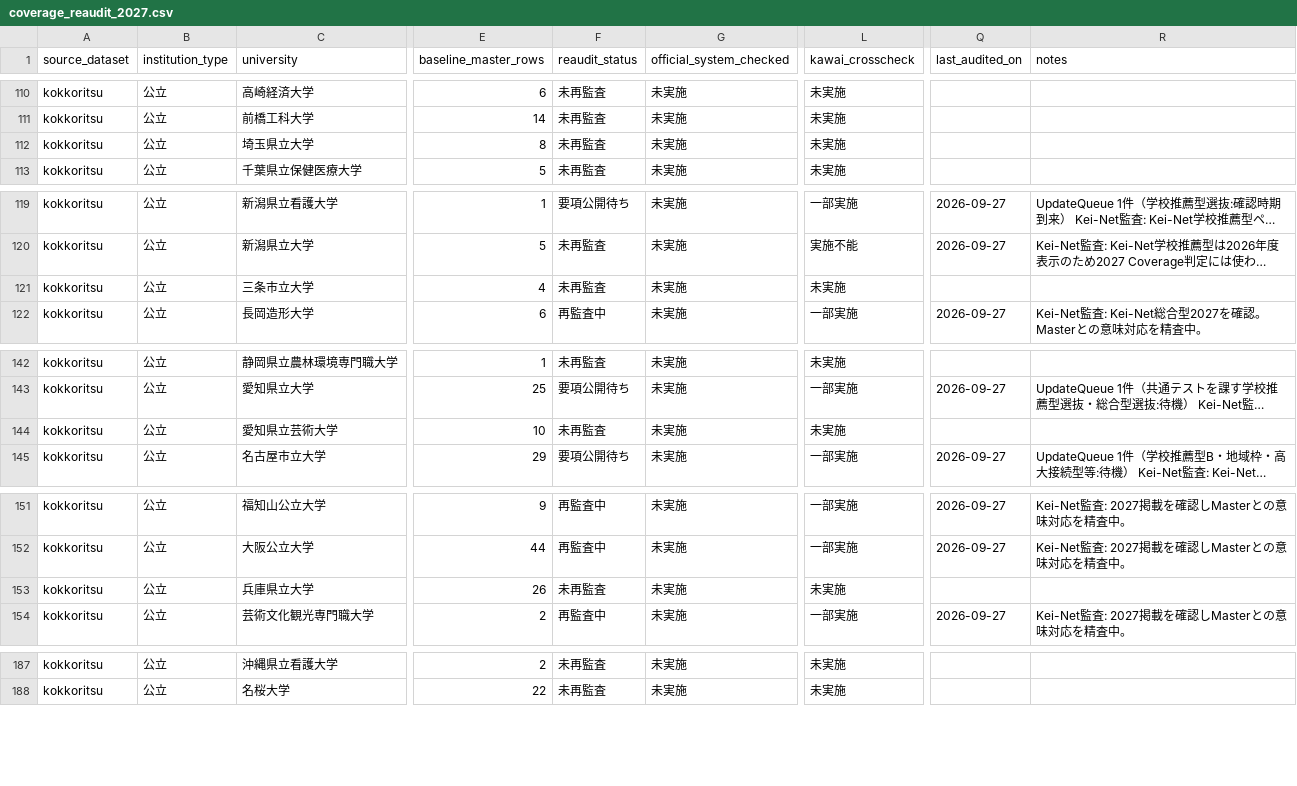
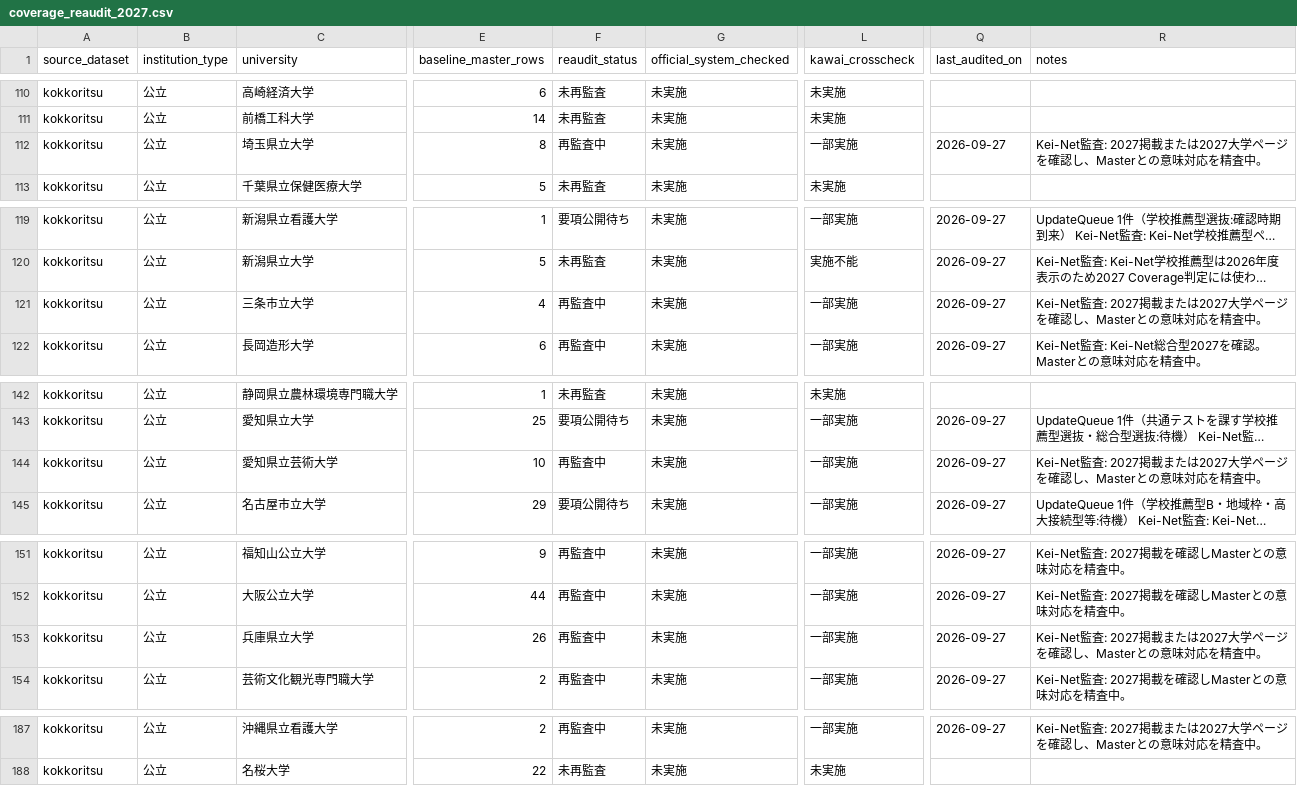
Before and after one commit to toshi123/early-admissions-db, a CSV file: data/operations/coverage_reaudit_2027.csv, drawn as a sheet; only a part is shown, gaps mark what is left out; long unchanged cells end in …; the diff covers the shown part only; the diff names each change by its address in the sheet, - before the commit and + after, or states it on an @@ line.

Commit message:
Sync Chugoku Shikoku Kyushu public Kawai audit batches

```diff
--- a/data/operations/coverage_reaudit_2027.csv
+++ b/data/operations/coverage_reaudit_2027.csv
-F112 (reaudit_status): 未再監査
+F112 (reaudit_status): 再監査中
-L112 (kawai_crosscheck): 未実施
+L112 (kawai_crosscheck): 一部実施
-Q112 (last_audited_on): (empty)
+Q112 (last_audited_on): 2026-09-27
-R112 (notes): (empty)
+R112 (notes): Kei-Net監査: 2027掲載または2027大学ページを確認し、Masterとの意味対応を精査中。
-F121 (reaudit_status): 未再監査
+F121 (reaudit_status): 再監査中
-L121 (kawai_crosscheck): 未実施
+L121 (kawai_crosscheck): 一部実施
-Q121 (last_audited_on): (empty)
+Q121 (last_audited_on): 2026-09-27
-R121 (notes): (empty)
+R121 (notes): Kei-Net監査: 2027掲載または2027大学ページを確認し、Masterとの意味対応を精査中。
-F144 (reaudit_status): 未再監査
+F144 (reaudit_status): 再監査中
-L144 (kawai_crosscheck): 未実施
+L144 (kawai_crosscheck): 一部実施
-Q144 (last_audited_on): (empty)
+Q144 (last_audited_on): 2026-09-27
-R144 (notes): (empty)
+R144 (notes): Kei-Net監査: 2027掲載または2027大学ページを確認し、Masterとの意味対応を精査中。
-F153 (reaudit_status): 未再監査
+F153 (reaudit_status): 再監査中
-L153 (kawai_crosscheck): 未実施
+L153 (kawai_crosscheck): 一部実施
-Q153 (last_audited_on): (empty)
+Q153 (last_audited_on): 2026-09-27
-R153 (notes): (empty)
+R153 (notes): Kei-Net監査: 2027掲載または2027大学ページを確認し、Masterとの意味対応を精査中。
-F187 (reaudit_status): 未再監査
+F187 (reaudit_status): 再監査中
-L187 (kawai_crosscheck): 未実施
+L187 (kawai_crosscheck): 一部実施
-Q187 (last_audited_on): (empty)
+Q187 (last_audited_on): 2026-09-27
-R187 (notes): (empty)
+R187 (notes): Kei-Net監査: 2027掲載または2027大学ページを確認し、Masterとの意味対応を精査中。
```
Also changed, not shown: 91 edited cells elsewhere in this file.
